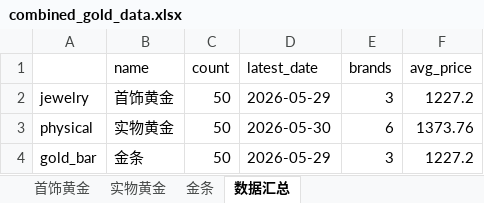
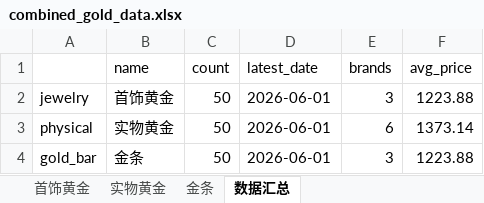
Before and after one commit to chengazhen/python-gold, an Excel workbook: combined_gold_data.xlsx, sheet 数据汇总, drawn as a sheet; values as stored, in another font and other column widths than the file's, no borders; the diff names each change by its address in the sheet, - before the commit and + after, or states it on an @@ line.

```diff
--- a/combined_gold_data.xlsx (sheet 数据汇总)
+++ b/combined_gold_data.xlsx (sheet 数据汇总)
-D2 (latest_date): 2026-05-29
+D2 (latest_date): 2026-06-01
-F2 (avg_price): 1227.2
+F2 (avg_price): 1223.88
-D3 (latest_date): 2026-05-30
+D3 (latest_date): 2026-06-01
-F3 (avg_price): 1373.76
+F3 (avg_price): 1373.14
-D4 (latest_date): 2026-05-29
+D4 (latest_date): 2026-06-01
-F4 (avg_price): 1227.2
+F4 (avg_price): 1223.88
```
Also changed, not shown: sheet 实物黄金, sheet 金条, sheet 首饰黄金, gold_bar_latest.xlsx, jewelry_gold_latest.xlsx, 11 other files.
